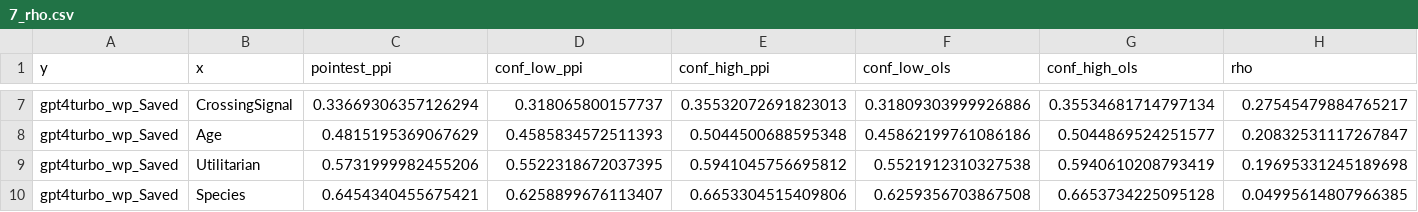
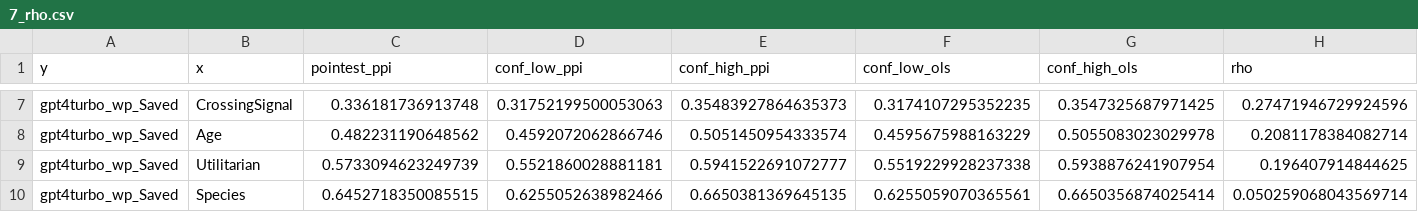
Before and after one commit to davidbroska/MixedSubjects, a CSV file: Data/7_rho.csv, drawn as a sheet; only a part is shown, gaps mark what is left out; the diff covers the shown part only; the diff names each change by its address in the sheet, - before the commit and + after, or states it on an @@ line.

```diff
--- a/Data/7_rho.csv
+++ b/Data/7_rho.csv
-C7 (pointest_ppi): 0.33669306357126294
+C7 (pointest_ppi): 0.336181736913748
-D7 (conf_low_ppi): 0.318065800157737
+D7 (conf_low_ppi): 0.31752199500053063
-E7 (conf_high_ppi): 0.35532072691823013
+E7 (conf_high_ppi): 0.35483927864635373
-F7 (conf_low_ols): 0.31809303999926886
+F7 (conf_low_ols): 0.3174107295352235
-G7 (conf_high_ols): 0.35534681714797134
+G7 (conf_high_ols): 0.3547325687971425
-H7 (rho): 0.27545479884765217
+H7 (rho): 0.27471946729924596
-C8 (pointest_ppi): 0.4815195369067629
+C8 (pointest_ppi): 0.482231190648562
-D8 (conf_low_ppi): 0.4585834572511393
+D8 (conf_low_ppi): 0.4592072062866746
-E8 (conf_high_ppi): 0.5044500688595348
+E8 (conf_high_ppi): 0.5051450954333574
-F8 (conf_low_ols): 0.45862199761086186
+F8 (conf_low_ols): 0.4595675988163229
-G8 (conf_high_ols): 0.5044869524251577
+G8 (conf_high_ols): 0.5055083023029978
-H8 (rho): 0.20832531117267847
+H8 (rho): 0.2081178384082714
-C9 (pointest_ppi): 0.5731999982455206
+C9 (pointest_ppi): 0.5733094623249739
-D9 (conf_low_ppi): 0.5522318672037395
+D9 (conf_low_ppi): 0.5521860028881181
-E9 (conf_high_ppi): 0.5941045756695812
+E9 (conf_high_ppi): 0.5941522691072777
-F9 (conf_low_ols): 0.5521912310327538
+F9 (conf_low_ols): 0.5519229928237338
-G9 (conf_high_ols): 0.5940610208793419
+G9 (conf_high_ols): 0.5938876241907954
-H9 (rho): 0.19695331245189698
+H9 (rho): 0.196407914844625
-C10 (pointest_ppi): 0.6454340455675421
+C10 (pointest_ppi): 0.6452718350085515
-D10 (conf_low_ppi): 0.6258899676113407
+D10 (conf_low_ppi): 0.6255052638982466
-E10 (conf_high_ppi): 0.6653304515409806
+E10 (conf_high_ppi): 0.6650381369645135
-F10 (conf_low_ols): 0.6259356703867508
+F10 (conf_low_ols): 0.6255059070365561
-G10 (conf_high_ols): 0.6653734225095128
+G10 (conf_high_ols): 0.6650356874025414
-H10 (rho): 0.04995614807966385
+H10 (rho): 0.050259068043569714
```
Also changed, not shown: 30 edited cells elsewhere in this file, 15 other files.
